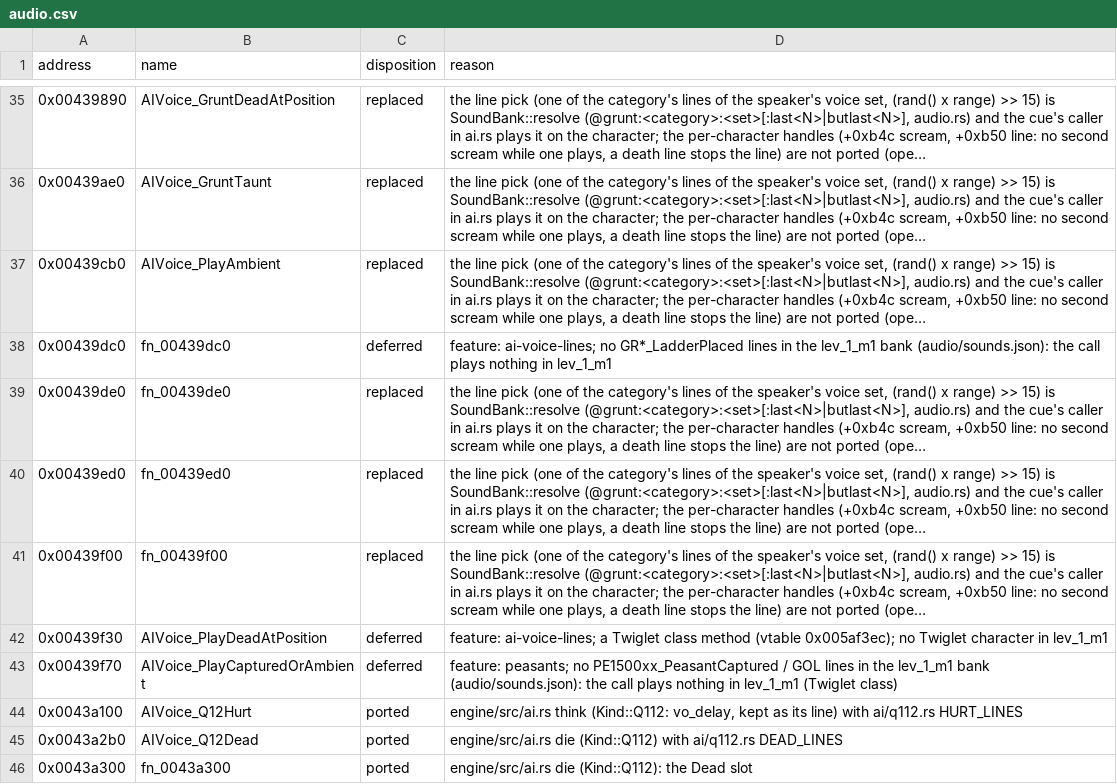
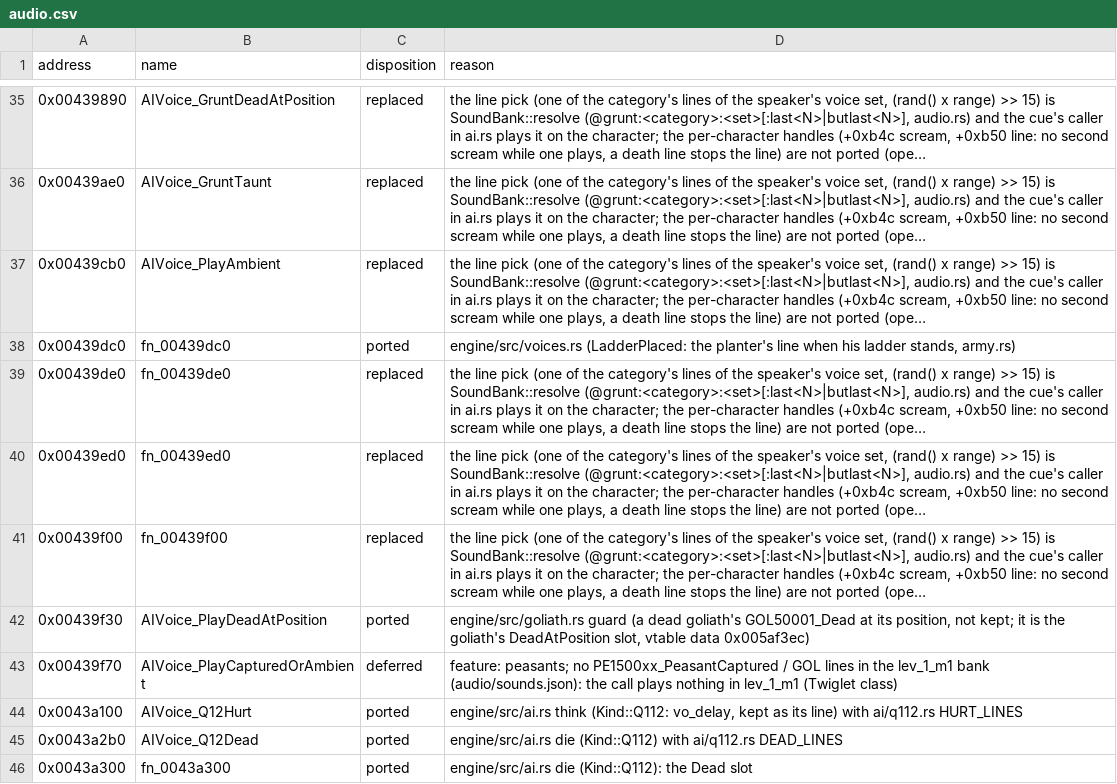
Before and after one commit to NikhilVerma/armed-and-dangerous-recomp, a CSV file: docs/port/audio.csv, drawn as a sheet; only a part is shown, gaps mark what is left out; long unchanged cells end in …; the diff covers the shown part only; the diff names each change by its address in the sheet, - before the commit and + after, or states it on an @@ line.

```diff
--- a/docs/port/audio.csv
+++ b/docs/port/audio.csv
-C38 (disposition): deferred
+C38 (disposition): ported
-D38 (reason): feature: ai-voice-lines; no GR*_LadderPlaced lines in the lev_1_m1 bank (audio/sounds.json): the call plays nothing in lev_1_m1
+D38 (reason): engine/src/voices.rs (LadderPlaced: the planter's line when his ladder stands, army.rs)
-C42 (disposition): deferred
+C42 (disposition): ported
-D42 (reason): feature: ai-voice-lines; a Twiglet class method (vtable 0x005af3ec); no Twiglet character in lev_1_m1
+D42 (reason): engine/src/goliath.rs guard (a dead goliath's GOL50001_Dead at its position, not kept; it is the goliath's DeadAtPosition slot, vtable data 0x005af3ec)
```
Also changed, not shown: 21 edited cells elsewhere in this file, docs/port/ai.csv, 10 other files.
